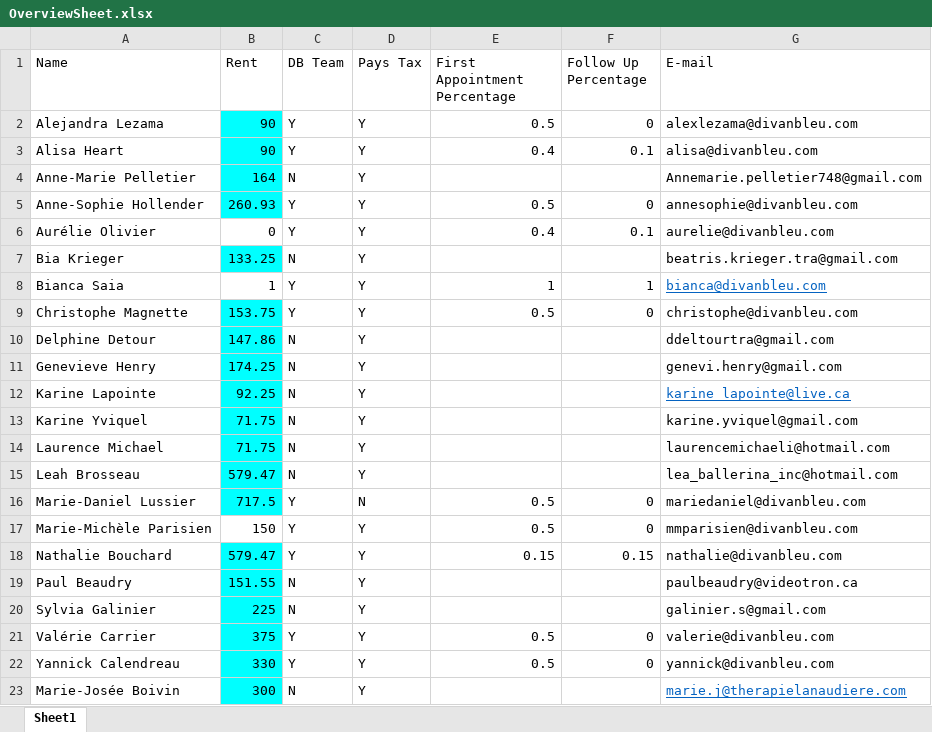
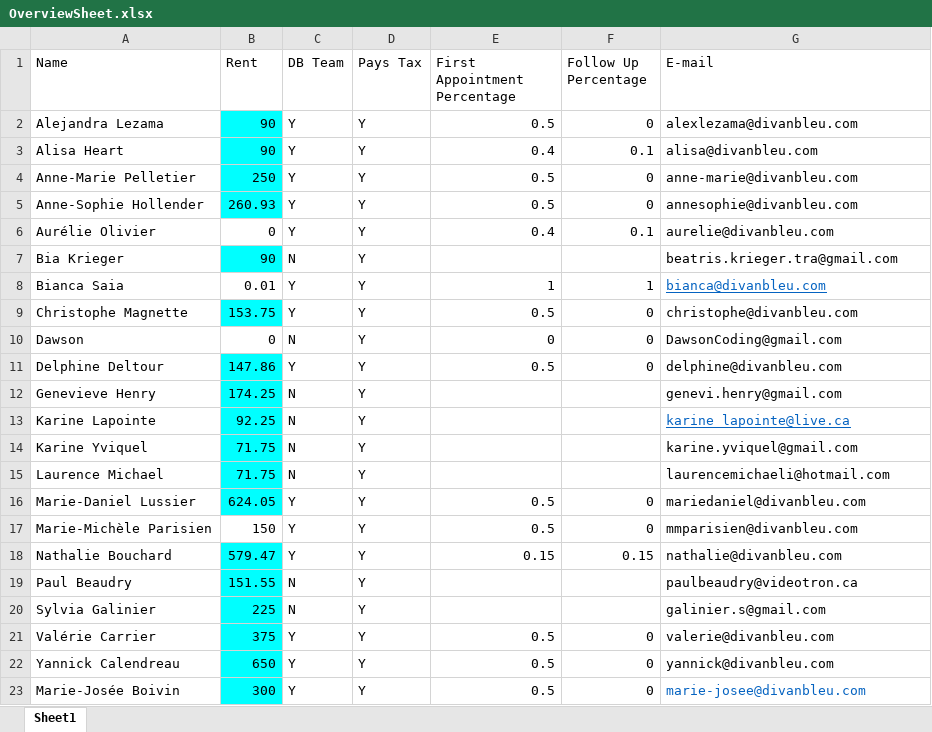
Before and after one commit to Dawson557/Automatic_PDF_Invoicing, an Excel workbook: OverviewSheet.xlsx, sheet Sheet1, drawn as a sheet; values as stored, in another font and other column widths than the file's, no borders; removed rows and columns are numbered as before the commit, all else as after; the diff names each change by its address in the sheet, - before the commit and + after, or states it on an @@ line.

```diff
--- a/OverviewSheet.xlsx (sheet Sheet1)
+++ b/OverviewSheet.xlsx (sheet Sheet1)
-B4 (Rent): 164
+B4 (Rent): 250
-C4 (DB Team): N
+C4 (DB Team): Y
-E4 (First Appointment Percentage): (empty)
+E4 (First Appointment Percentage): 0.5
-F4 (Follow Up Percentage): (empty)
+F4 (Follow Up Percentage): 0
-G4 (E-mail): Annemarie.pelletier748@gmail.com
+G4 (E-mail): anne-marie@divanbleu.com
-B7 (Rent): 133.25
+B7 (Rent): 90
-B8 (Rent): 1
+B8 (Rent): 0.01
-row 10: Delphine Detour | 147.86 | N | Y |  |  | ddeltourtra@gmail.com
+row 10: Dawson | 0 | N | Y | 0 | 0 | DawsonCoding@gmail.com
+row 11: Delphine Deltour | 147.86 | Y | Y | 0.5 | 0 | delphine@divanbleu.com
-row 15: Leah Brosseau | 579.47 | N | Y |  |  | lea_ballerina_inc@hotmail.com
-B16 (Rent): 717.5
+B16 (Rent): 624.05
-D16 (Pays Tax): N
+D16 (Pays Tax): Y
-B22 (Rent): 330
+B22 (Rent): 650
-C23 (DB Team): N
+C23 (DB Team): Y
-E23 (First Appointment Percentage): (empty)
+E23 (First Appointment Percentage): 0.5
-F23 (Follow Up Percentage): (empty)
+F23 (Follow Up Percentage): 0
-G23 (E-mail): marie.j@therapielanaudiere.com
+G23 (E-mail): marie-josee@divanbleu.com
-G23 underline: on
+G23 underline: off
```
Also changed, not shown: ClientRevenueReportList.xlsx, Summary Report.xlsx, 5 other files.
